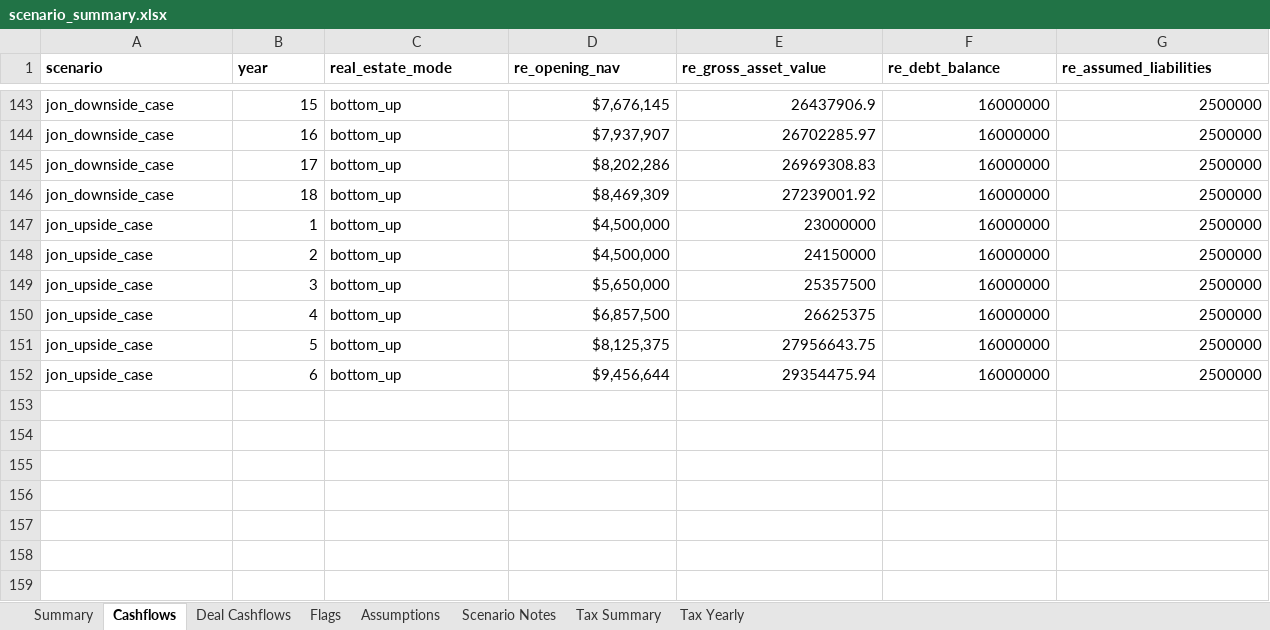
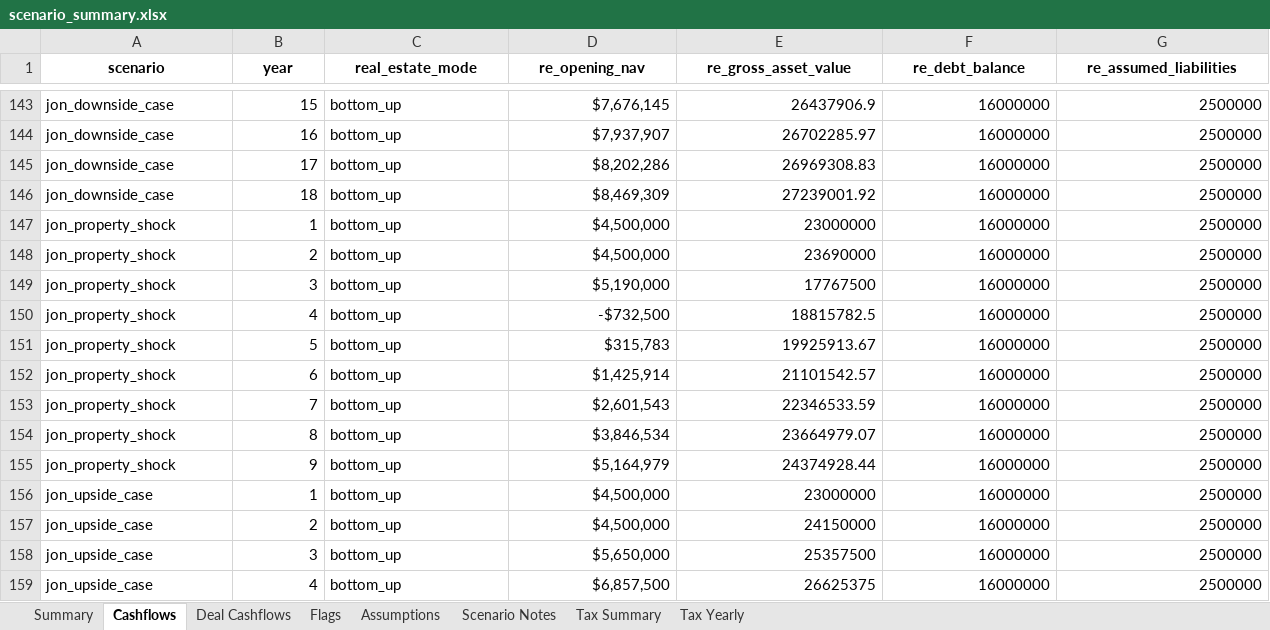
Before and after one commit to watermullon/hybrid_econ_model, an Excel workbook: outputs/scenario_summary.xlsx, sheet Cashflows, drawn as a sheet; only a part is shown, gaps mark what is left out; the shorter side is filled out with more unchanged rows; values as stored, in another font and other column widths than the file's, no borders; rows hold the shown columns only; the diff covers the shown part only; the diff names each change by its address in the sheet, - before the commit and + after, or states it on an @@ line.

```diff
--- a/outputs/scenario_summary.xlsx (sheet Cashflows)
+++ b/outputs/scenario_summary.xlsx (sheet Cashflows)
-A1:G1 alignment: left
+A1:G1 alignment: center
+row 147: jon_property_shock | 1 | bottom_up | $4,500,000 | 23000000 | 16000000 | 2500000
+row 148: jon_property_shock | 2 | bottom_up | $4,500,000 | 23690000 | 16000000 | 2500000
+row 149: jon_property_shock | 3 | bottom_up | $5,190,000 | 17767500 | 16000000 | 2500000
+row 150: jon_property_shock | 4 | bottom_up | -$732,500 | 18815782.5 | 16000000 | 2500000
+row 151: jon_property_shock | 5 | bottom_up | $315,783 | 19925913.67 | 16000000 | 2500000
+row 152: jon_property_shock | 6 | bottom_up | $1,425,914 | 21101542.57 | 16000000 | 2500000
+row 153: jon_property_shock | 7 | bottom_up | $2,601,543 | 22346533.59 | 16000000 | 2500000
+row 154: jon_property_shock | 8 | bottom_up | $3,846,534 | 23664979.07 | 16000000 | 2500000
+row 155: jon_property_shock | 9 | bottom_up | $5,164,979 | 24374928.44 | 16000000 | 2500000
```
Also changed, not shown: cell formats elsewhere in this sheet, sheet Deal Cashflows, sheet Tax Yearly, sheet Summary, sheet Flags, sheet Tax Summary, sheet Scenario Notes, 1 more sheet, 52 other files.
